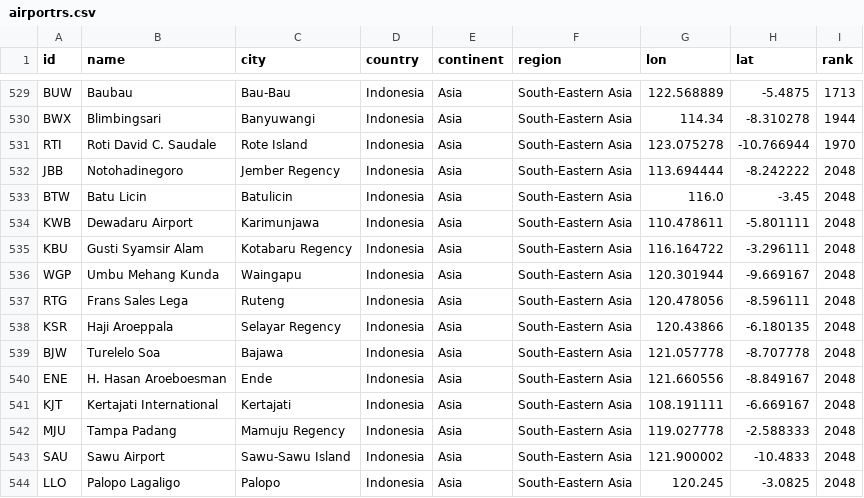
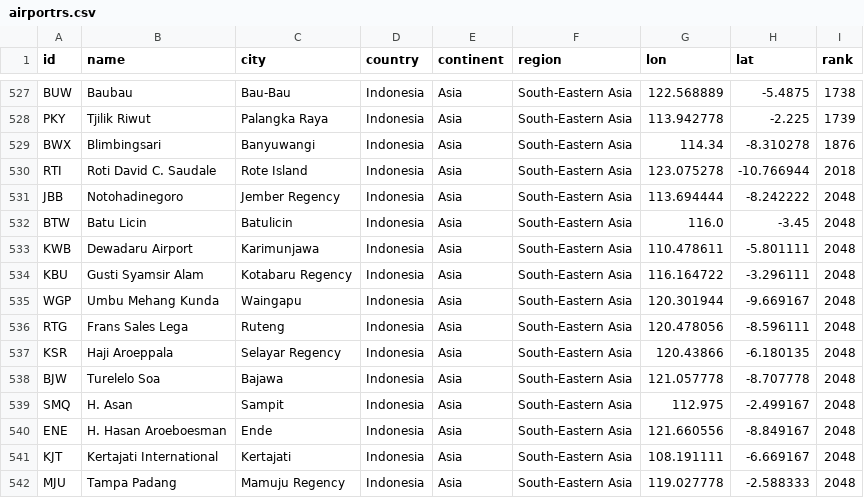
Before and after one commit to misrori/flights2, a CSV file: csv_data/airportrs.csv, drawn as a sheet; only a part is shown, gaps mark what is left out; the shorter side is filled out with more unchanged rows; addresses are those after the commit; the diff covers the shown part only; the diff names each change by its address in the sheet, - before the commit and + after, or states it on an @@ line.

```diff
--- a/csv_data/airportrs.csv
+++ b/csv_data/airportrs.csv
-I527 (rank): 1713
+I527 (rank): 1738
+row 528: PKY | Tjilik Riwut | Palangka Raya | Indonesia | Asia | South-Eastern Asia | 113.942778 | -2.225 | 1739
-I529 (rank): 1944
+I529 (rank): 1876
-I530 (rank): 1970
+I530 (rank): 2018
+row 539: SMQ | H. Asan | Sampit | Indonesia | Asia | South-Eastern Asia | 112.975 | -2.499167 | 2048
```
Also changed, not shown: 7 added rows, 9 removed rows and 16 edited cells elsewhere in this file, 3 other files.
